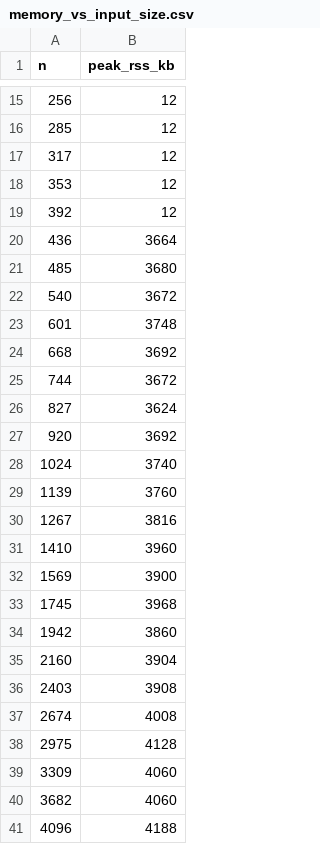
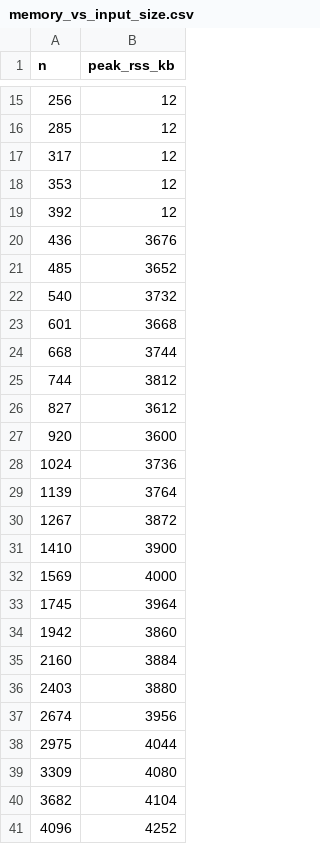
Before and after one commit to kakushipanda/DSA-Assignement2-Area-and-Topology-Preserving-Polygon-Simplification, a CSV file: benchmark/results/memory_vs_input_size.csv, drawn as a sheet; only a part is shown, gaps mark what is left out.

```diff
--- a/benchmark/results/memory_vs_input_size.csv
+++ b/benchmark/results/memory_vs_input_size.csv
@@ -19,23 +19,23 @@ n,peak_rss_kb
 392,12
-436,3664
-485,3680
-540,3672
-601,3748
-668,3692
-744,3672
-827,3624
-920,3692
-1024,3740
-1139,3760
-1267,3816
-1410,3960
-1569,3900
-1745,3968
+436,3676
+485,3652
+540,3732
+601,3668
+668,3744
+744,3812
+827,3612
+920,3600
+1024,3736
+1139,3764
+1267,3872
+1410,3900
+1569,4000
+1745,3964
 1942,3860
-2160,3904
-2403,3908
-2674,4008
-2975,4128
-3309,4060
-3682,4060
-4096,4188
+2160,3884
+2403,3880
+2674,3956
+2975,4044
+3309,4080
+3682,4104
+4096,4252
```
Also changed, not shown: benchmark/results/displacement_vs_target.csv, benchmark/results/runtime_vs_input_size.csv, 6 other files.
